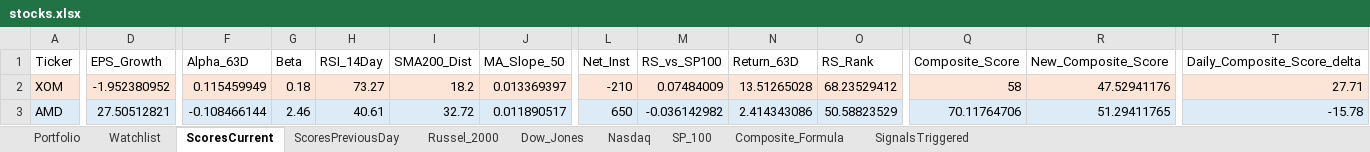
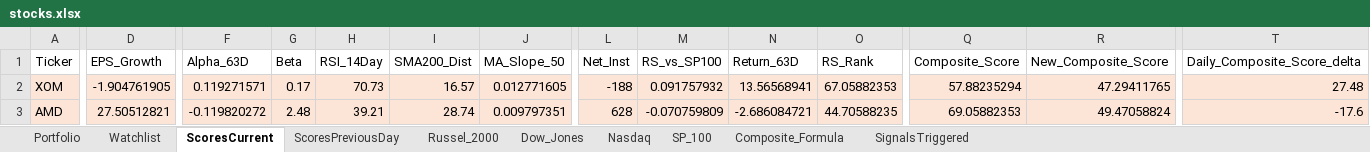
Before and after one commit to srijaipur/stocks-analytics-engine, an Excel workbook: stocks.xlsx, sheet ScoresCurrent, drawn as a sheet; only a part is shown, gaps mark what is left out; values as stored, in another font and other column widths than the file's, no borders; the diff covers the shown part only; the diff names each change by its address in the sheet, - before the commit and + after, or states it on an @@ line.

```diff
--- a/stocks.xlsx (sheet ScoresCurrent)
+++ b/stocks.xlsx (sheet ScoresCurrent)
-D2 (EPS_Growth): -1.952380952
+D2 (EPS_Growth): -1.904761905
-F2 (Alpha_63D): 0.115459949
+F2 (Alpha_63D): 0.119271571
-G2 (Beta): 0.18
+G2 (Beta): 0.17
-H2 (RSI_14Day): 73.27
+H2 (RSI_14Day): 70.73
-I2 (SMA200_Dist): 18.2
+I2 (SMA200_Dist): 16.57
-J2 (MA_Slope_50): 0.013369397
+J2 (MA_Slope_50): 0.012771605
-L2 (Net_Inst): -210
+L2 (Net_Inst): -188
-M2 (RS_vs_SP100): 0.07484009
+M2 (RS_vs_SP100): 0.091757932
-N2 (Return_63D): 13.51265028
+N2 (Return_63D): 13.56568941
-O2 (RS_Rank): 68.23529412
+O2 (RS_Rank): 67.05882353
-Q2 (Composite_Score): 58
+Q2 (Composite_Score): 57.88235294
-R2 (New_Composite_Score): 47.52941176
+R2 (New_Composite_Score): 47.29411765
-T2 (Daily_Composite_Score_delta): 27.71
+T2 (Daily_Composite_Score_delta): 27.48
-A3:T3 fill: #DDEBF7
+A3:T3 fill: #FCE4D6
-F3 (Alpha_63D): -0.108466144
+F3 (Alpha_63D): -0.119820272
-G3 (Beta): 2.46
+G3 (Beta): 2.48
-H3 (RSI_14Day): 40.61
+H3 (RSI_14Day): 39.21
-I3 (SMA200_Dist): 32.72
+I3 (SMA200_Dist): 28.74
-J3 (MA_Slope_50): 0.011890517
+J3 (MA_Slope_50): 0.009797351
-L3 (Net_Inst): 650
+L3 (Net_Inst): 628
-M3 (RS_vs_SP100): -0.036142982
+M3 (RS_vs_SP100): -0.070759809
-N3 (Return_63D): 2.414343086
+N3 (Return_63D): -2.686084721
-O3 (RS_Rank): 50.58823529
+O3 (RS_Rank): 44.70588235
-Q3 (Composite_Score): 70.11764706
+Q3 (Composite_Score): 69.05882353
-R3 (New_Composite_Score): 51.29411765
+R3 (New_Composite_Score): 49.47058824
-T3 (Daily_Composite_Score_delta): -15.78
+T3 (Daily_Composite_Score_delta): -17.6
```
Also changed, not shown: 993 edited cells and cell formats elsewhere in this sheet, sheet SignalsTriggered, sheet ScoresPreviousDay, 4 other files.
